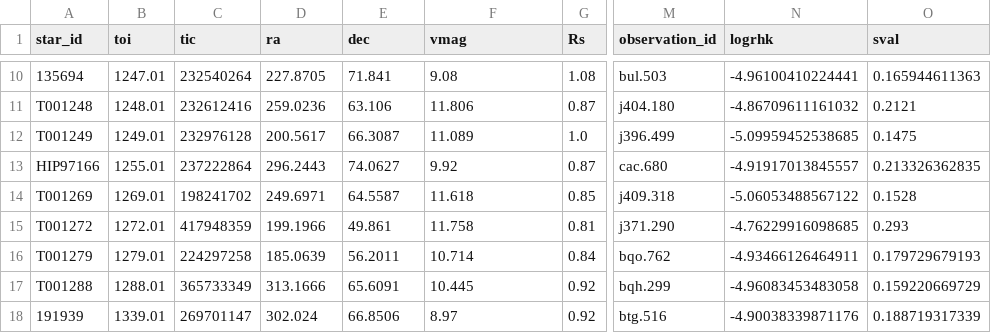
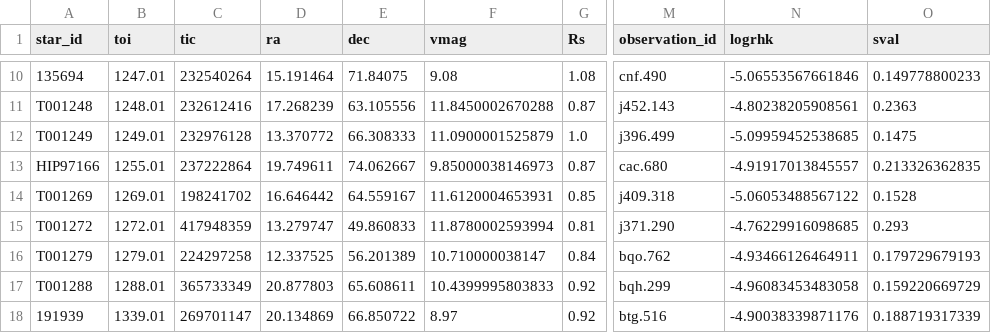
Before and after one commit to California-Planet-Search/distantgiants, a CSV file: csv/distantgiants.csv, drawn as a sheet; only a part is shown, gaps mark what is left out; the diff covers the shown part only; the diff names each change by its address in the sheet, - before the commit and + after, or states it on an @@ line.

```diff
--- a/csv/distantgiants.csv
+++ b/csv/distantgiants.csv
-D10 (ra): 227.8705
+D10 (ra): 15.191464
-E10 (dec): 71.841
+E10 (dec): 71.84075
-M10 (observation_id): bul.503
+M10 (observation_id): cnf.490
-N10 (logrhk): -4.96100410224441
+N10 (logrhk): -5.06553567661846
-O10 (sval): 0.165944611363
+O10 (sval): 0.149778800233
-D11 (ra): 259.0236
+D11 (ra): 17.268239
-E11 (dec): 63.106
+E11 (dec): 63.105556
-F11 (vmag): 11.806
+F11 (vmag): 11.8450002670288
-M11 (observation_id): j404.180
+M11 (observation_id): j452.143
-N11 (logrhk): -4.86709611161032
+N11 (logrhk): -4.80238205908561
-O11 (sval): 0.2121
+O11 (sval): 0.2363
-D12 (ra): 200.5617
+D12 (ra): 13.370772
-E12 (dec): 66.3087
+E12 (dec): 66.308333
-F12 (vmag): 11.089
+F12 (vmag): 11.0900001525879
-D13 (ra): 296.2443
+D13 (ra): 19.749611
-E13 (dec): 74.0627
+E13 (dec): 74.062667
-F13 (vmag): 9.92
+F13 (vmag): 9.85000038146973
-D14 (ra): 249.6971
+D14 (ra): 16.646442
-E14 (dec): 64.5587
+E14 (dec): 64.559167
-F14 (vmag): 11.618
+F14 (vmag): 11.6120004653931
-D15 (ra): 199.1966
+D15 (ra): 13.279747
-E15 (dec): 49.861
+E15 (dec): 49.860833
-F15 (vmag): 11.758
+F15 (vmag): 11.8780002593994
-D16 (ra): 185.0639
+D16 (ra): 12.337525
-E16 (dec): 56.2011
+E16 (dec): 56.201389
-F16 (vmag): 10.714
+F16 (vmag): 10.710000038147
-D17 (ra): 313.1666
+D17 (ra): 20.877803
-E17 (dec): 65.6091
+E17 (dec): 65.608611
-F17 (vmag): 10.445
+F17 (vmag): 10.4399995803833
-D18 (ra): 302.024
+D18 (ra): 20.134869
-E18 (dec): 66.8506
+E18 (dec): 66.850722
```
Also changed, not shown: 141 edited cells elsewhere in this file, csv/distantgiants_photo.csv, csv/distantgiants_spec.csv, 29 other files.
